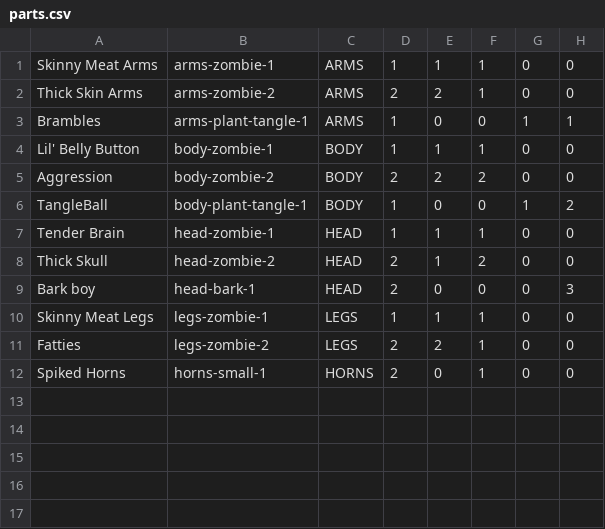
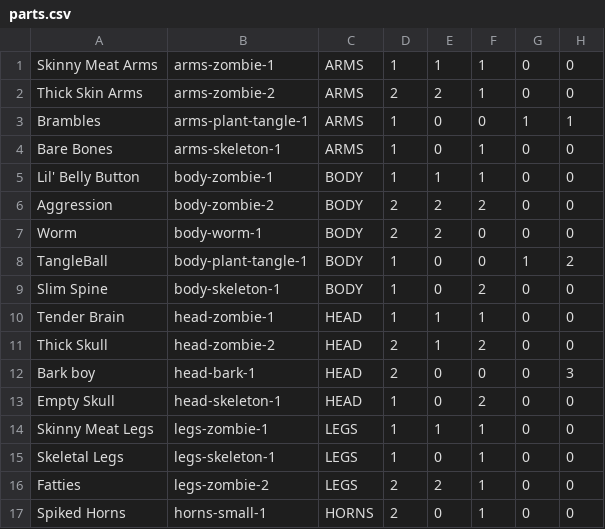
Before and after one commit to yellowdogprod/RootsAndBonesJava, a CSV file: src/main/resources/data/parts.csv, drawn as a sheet.

```diff
--- a/src/main/resources/data/parts.csv
+++ b/src/main/resources/data/parts.csv
@@ -3,5 +3,8 @@ Thick Skin Arms,arms-zombie-2,ARMS,2,2,1,0,0
 Brambles,arms-plant-tangle-1,ARMS,1,0,0,1,1
+Bare Bones,arms-skeleton-1,ARMS,1,0,1,0,0
 Lil' Belly Button,body-zombie-1,BODY,1,1,1,0,0
 Aggression,body-zombie-2,BODY,2,2,2,0,0
+Worm,body-worm-1,BODY,2,2,0,0,0
 TangleBall,body-plant-tangle-1,BODY,1,0,0,1,2
+Slim Spine,body-skeleton-1,BODY,1,0,2,0,0
 Tender Brain,head-zombie-1,HEAD,1,1,1,0,0
@@ -9,3 +12,5 @@ Thick Skull,head-zombie-2,HEAD,2,1,2,0,0
 Bark boy,head-bark-1,HEAD,2,0,0,0,3
+Empty Skull,head-skeleton-1,HEAD,1,0,2,0,0
 Skinny Meat Legs,legs-zombie-1,LEGS,1,1,1,0,0
+Skeletal Legs,legs-skeleton-1,LEGS,1,0,1,0,0
 Fatties,legs-zombie-2,LEGS,2,2,1,0,0
```
Also changed, not shown: 34 other files.
